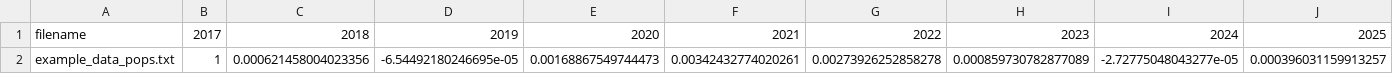
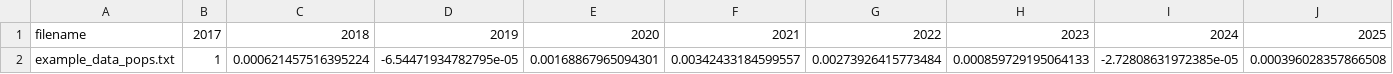
Before and after one commit to mburgass/noba, a CSV file: example_data_infile_dtemp_array_named.csv, drawn as a sheet; only a part is shown; removed rows and columns are numbered as before the commit, all else as after; rows hold the shown columns only; the diff names each change by its address in the sheet, - before the commit and + after, or states it on an @@ line.

```diff
--- a/example_data_infile_dtemp_array_named.csv
+++ b/example_data_infile_dtemp_array_named.csv
-row 2: example_data_pops.txt | 1 | 0.000621458004023356 | -6.54492180246695e-05 | 0.00168867549744473 | 0.00342432774020261 | 0.00273926252858278 | 0.000859730782877089 | -2.72775048043277e-05 | 0.000396031159913257
+row 2: example_data_pops.txt | 1 | 0.000621457516395224 | -6.54471934782795e-05 | 0.00168867965094301 | 0.00342433184599557 | 0.00273926415773484 | 0.000859729195064133 | -2.72808631972385e-05 | 0.000396028357866508
```
Also changed, not shown: chapter_4/nature_index/scores/ni_benthic.csv, chapter_4/nature_index/scores/ni_pelagic.csv, 31 other files.
